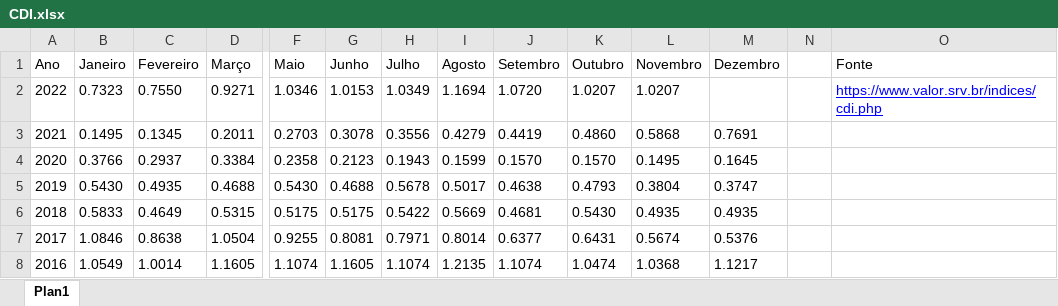
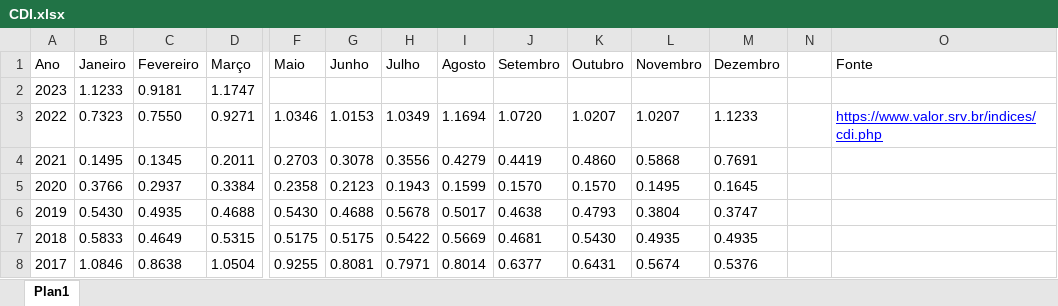
Before and after one commit to CarlosOliveira1988/Investment_Portfolio_Analysis, an Excel workbook: indexer_lib/data/CDI.xlsx, sheet Plan1, drawn as a sheet; only a part is shown, gaps mark what is left out; the shorter side is filled out with more unchanged rows; values as stored, in another font and other column widths than the file's, no borders; addresses are those after the commit; rows hold the shown columns only; the diff names each change by its address in the sheet, - before the commit and + after, or states it on an @@ line.

```diff
--- a/indexer_lib/data/CDI.xlsx (sheet Plan1)
+++ b/indexer_lib/data/CDI.xlsx (sheet Plan1)
+row 2: 2023 | 1.1233 | 0.9181 | 1.1747
-M3 (Dezembro): (empty)
+M3 (Dezembro): 1.1233
```
Also changed, not shown: indexer_lib/data/FGTS.xlsx, indexer_lib/data/IPCA.xlsx, 3 other files.
